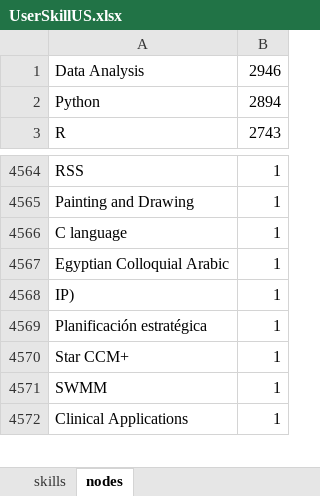
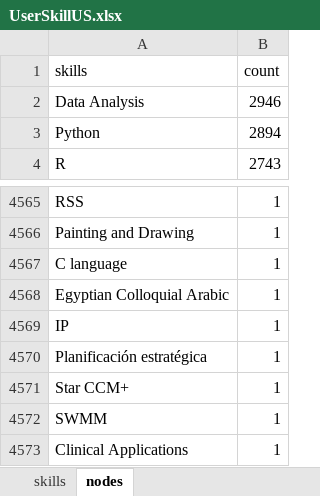
Before and after one commit to wuhaifengdhu/LinkinCrawler, an Excel workbook: resource/UserSkillUS.xlsx, sheet nodes, drawn as a sheet; only a part is shown, gaps mark what is left out; values as stored, in another font and other column widths than the file's, no borders; addresses are those after the commit; the diff names each change by its address in the sheet, - before the commit and + after, or states it on an @@ line.

```diff
--- a/resource/UserSkillUS.xlsx (sheet nodes)
+++ b/resource/UserSkillUS.xlsx (sheet nodes)
+row 1: skills | count
-A4569: IP)
+A4569: IP
```
Also changed, not shown: 10 other files.
